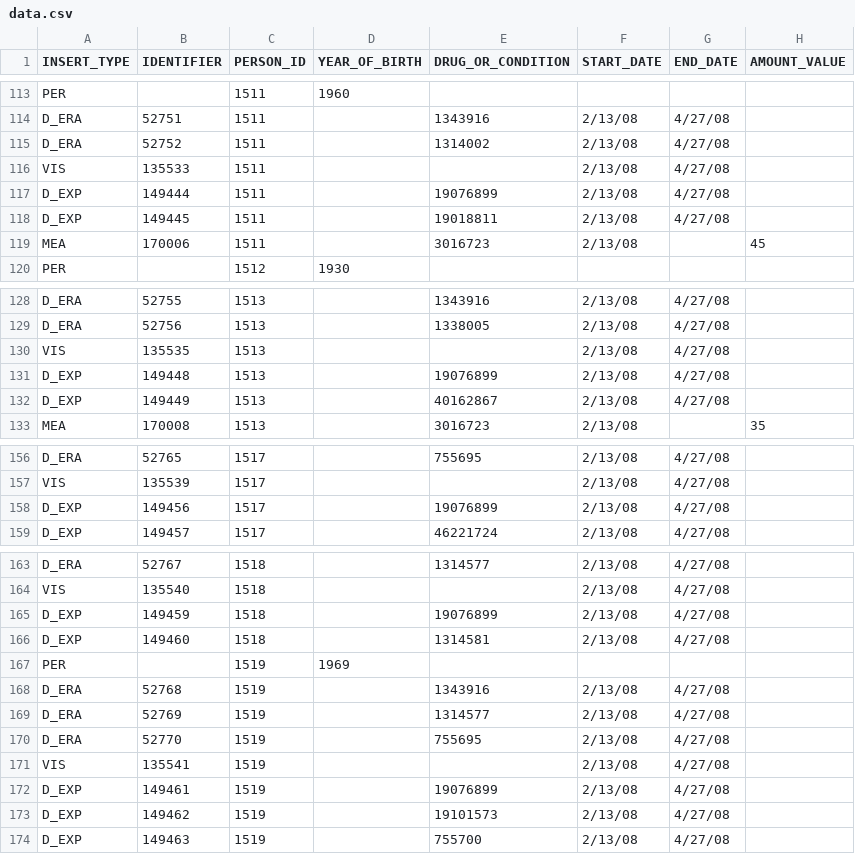
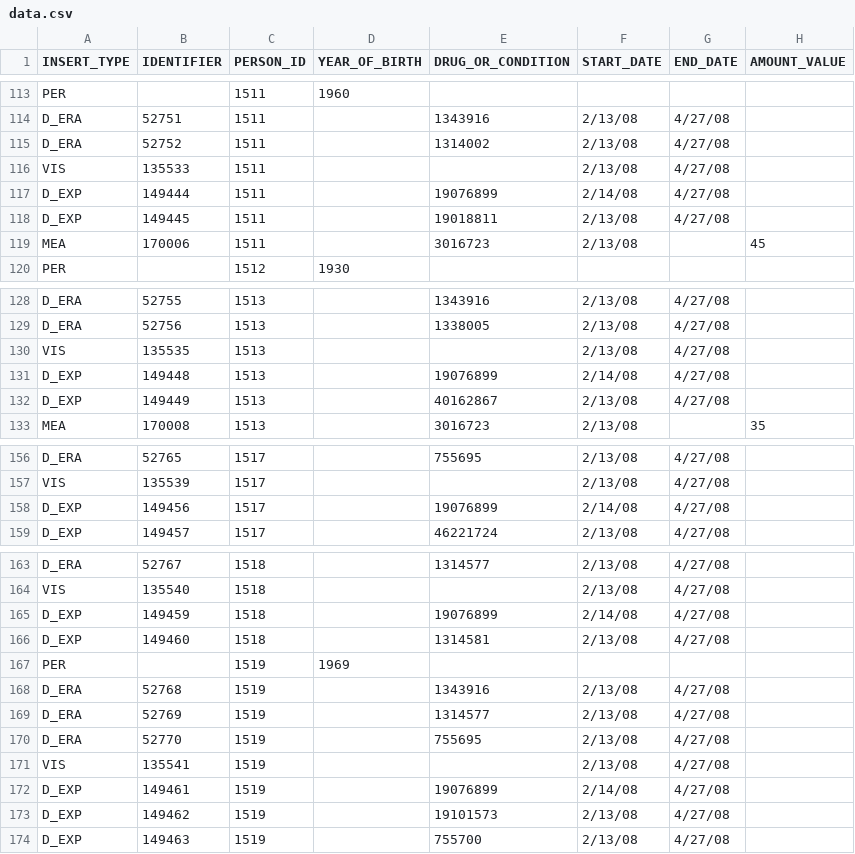
Before and after one commit to rkboyce/iDIA_Rules, a CSV file: patient_addition/data.csv, drawn as a sheet; only a part is shown, gaps mark what is left out; the diff covers the shown part only; the diff names each change by its address in the sheet, - before the commit and + after, or states it on an @@ line.

Commit message:
adjusted simulated patients. beta first rule now excludes when start dates are equivalent

```diff
--- a/patient_addition/data.csv
+++ b/patient_addition/data.csv
-F117 (START_DATE): 2/13/08
+F117 (START_DATE): 2/14/08
-F131 (START_DATE): 2/13/08
+F131 (START_DATE): 2/14/08
-F158 (START_DATE): 2/13/08
+F158 (START_DATE): 2/14/08
-F165 (START_DATE): 2/13/08
+F165 (START_DATE): 2/14/08
-F172 (START_DATE): 2/13/08
+F172 (START_DATE): 2/14/08
```
Also changed, not shown: 5 edited cells elsewhere in this file, 5 other files.
